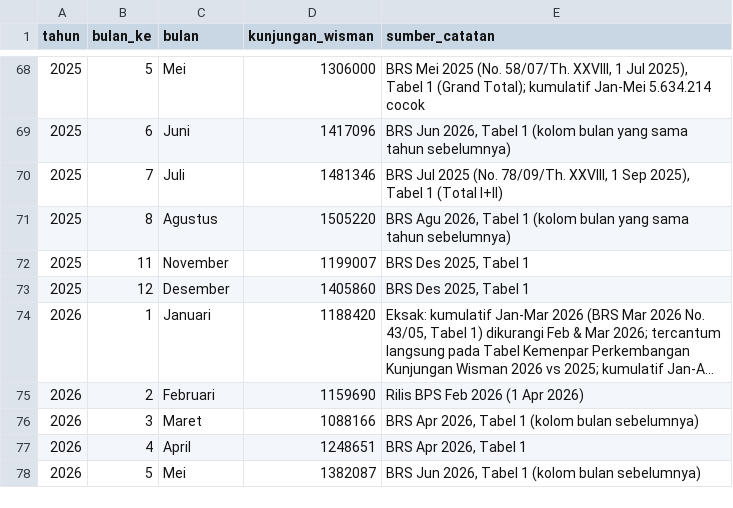
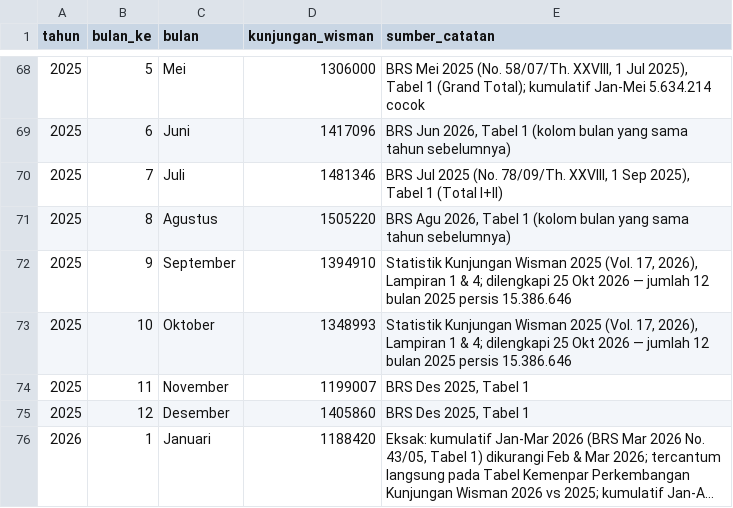
Before and after one commit to baghizash/pariwisata-indonesia-2026, a CSV file: data/wisman_bulanan.csv, drawn as a sheet; only a part is shown, gaps mark what is left out; the shorter side is filled out with more unchanged rows; long unchanged cells end in ….

Commit message:
Add data/wisman_bulanan.csv

```diff
--- a/data/wisman_bulanan.csv
+++ b/data/wisman_bulanan.csv
@@ -71,2 +71,4 @@ tahun,bulan_ke,bulan,kunjungan_wisman,sumber_catatan
 2025,8,Agustus,1505220,"BRS Agu 2026, Tabel 1 (kolom bulan yang sama tahun sebelumnya)"
+2025,9,September,1394910,"Statistik Kunjungan Wisman 2025 (Vol. 17, 2026), Lampiran 1 & 4; dilengkapi 25 Okt 2026 — jumlah 12 bulan 2025 persis 15.386.646"
+2025,10,Oktober,1348993,"Statistik Kunjungan Wisman 2025 (Vol. 17, 2026), Lampiran 1 & 4; dilengkapi 25 Okt 2026 — jumlah 12 bulan 2025 persis 15.386.646"
 2025,11,November,1199007,"BRS Des 2025, Tabel 1"
```
